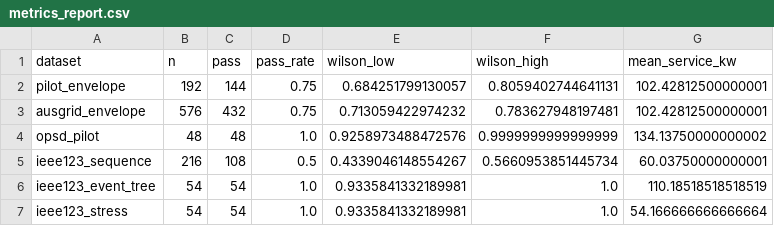
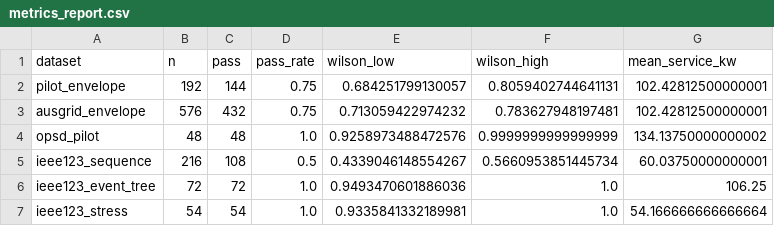
Before and after one commit to Zhaosiqiang/RecoveryFlex-AE, a CSV file: results/metrics_report.csv, drawn as a sheet.

```diff
--- a/results/metrics_report.csv
+++ b/results/metrics_report.csv
@@ -5,3 +5,3 @@ opsd_pilot,48,48,1.0,0.9258973488472576,0.9999999999999999,134.13750000000002
 ieee123_sequence,216,108,0.5,0.4339046148554267,0.5660953851445734,60.03750000000001
-ieee123_event_tree,54,54,1.0,0.9335841332189981,1.0,110.18518518518519
+ieee123_event_tree,72,72,1.0,0.9493470601886036,1.0,106.25
 ieee123_stress,54,54,1.0,0.9335841332189981,1.0,54.166666666666664
```
Also changed, not shown: results/baseline_comparison.csv, results/ieee123_event_tree.csv, 8 other files.
